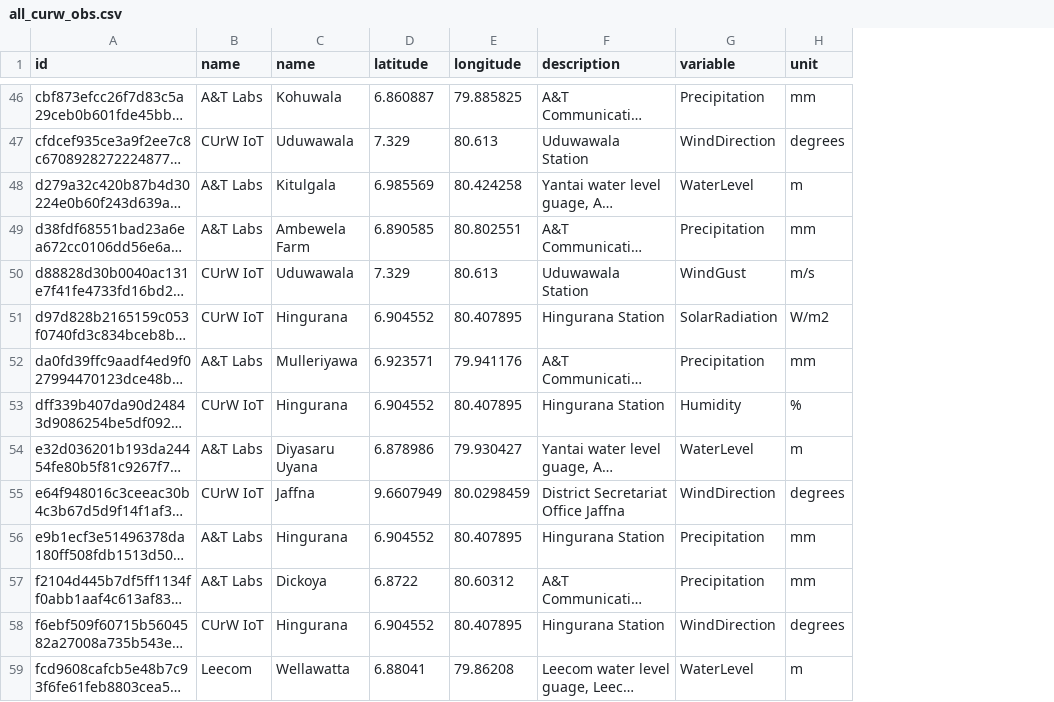
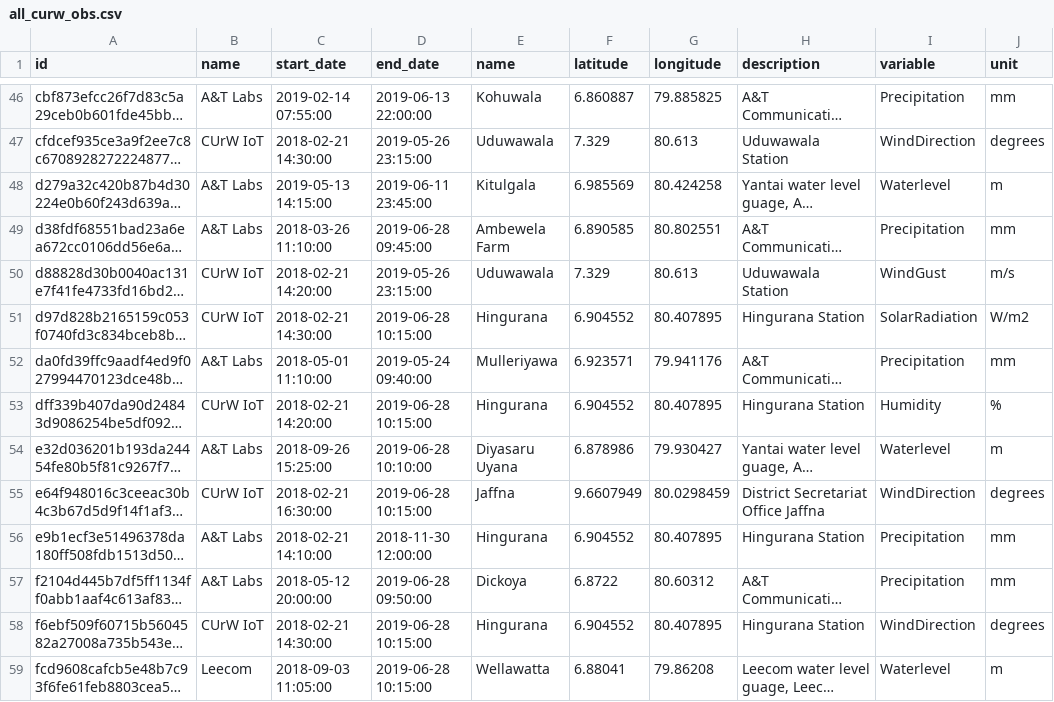
Before and after one commit to shadhini/curw_helpers, a CSV file: curw_obs_utils/all_curw_obs.csv, drawn as a sheet; only a part is shown, gaps mark what is left out; long unchanged cells end in …; addresses are those after the commit; the diff covers the shown part only; the diff names each change by its address in the sheet, - before the commit and + after, or states it on an @@ line.

```diff
--- a/curw_obs_utils/all_curw_obs.csv
+++ b/curw_obs_utils/all_curw_obs.csv
+column C (start_date), rows 46-59: 2019-02-14 07:55:00 | 2018-02-21 14:30:00 | 2019-05-13 14:15:00 | 2018-03-26 11:10:00 | 2018-02-21 14:20:00 | 2018-02-21 14:30:00 | 2018-05-01 11:10:00 | 2018-02-21 14:20:00 | 2018-09-26 15:25:00 | 2018-02-21 16:30:00 | 2018-02-21 14:10:00 | 2018-05-12 20:00:00 | 2018-02-21 14:30:00 | 2018-09-03 11:05:00
+column D (end_date), rows 46-59: 2019-06-13 22:00:00 | 2019-05-26 23:15:00 | 2019-06-11 23:45:00 | 2019-06-28 09:45:00 | 2019-05-26 23:15:00 | 2019-06-28 10:15:00 | 2019-05-24 09:40:00 | 2019-06-28 10:15:00 | 2019-06-28 10:10:00 | 2019-06-28 10:15:00 | 2018-11-30 12:00:00 | 2019-06-28 09:50:00 | 2019-06-28 10:15:00 | 2019-06-28 10:15:00
-I48 (variable): WaterLevel
+I48 (variable): Waterlevel
-I54 (variable): WaterLevel
+I54 (variable): Waterlevel
-I59 (variable): WaterLevel
+I59 (variable): Waterlevel
```
Also changed, not shown: 7 edited cells elsewhere in this file, 3 other files.
